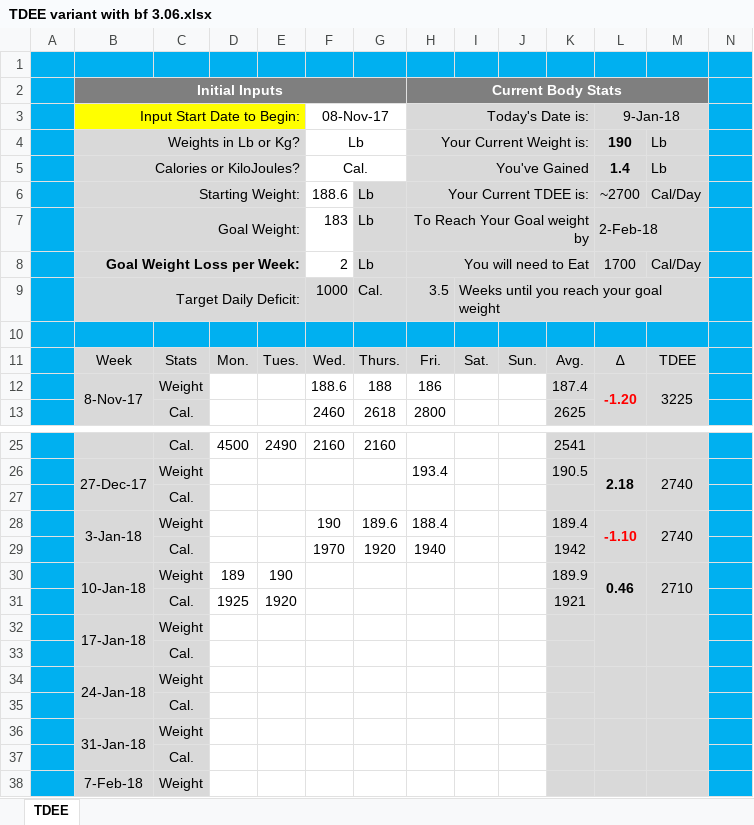
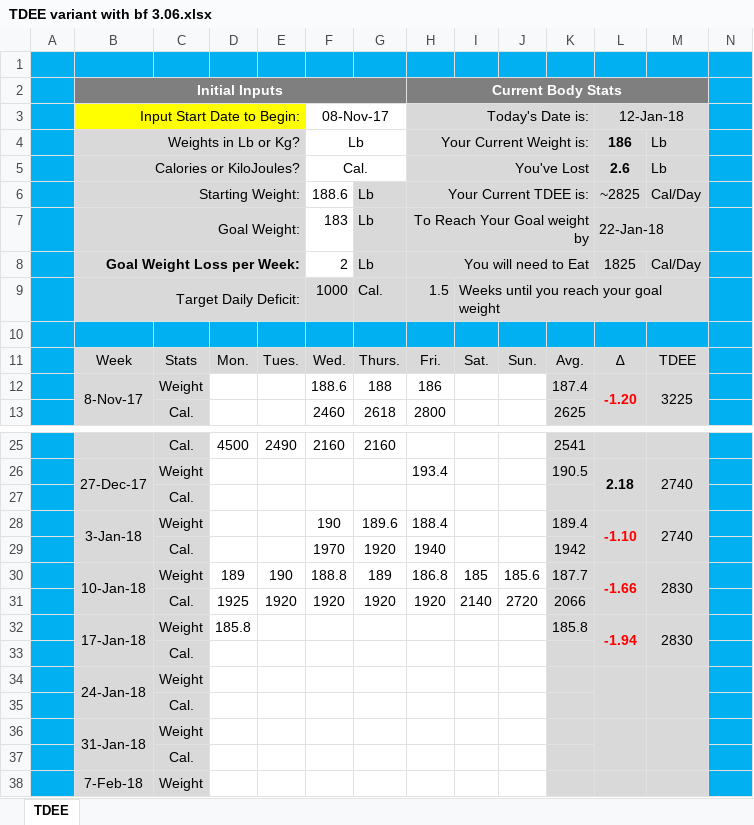
Before and after one commit to ghoulmaster/weighttracker, an Excel workbook: TDEE variant with bf 3.06.xlsx, sheet TDEE, drawn as a sheet; only a part is shown, gaps mark what is left out; values as stored, in another font and other column widths than the file's, no borders; charts and pictures and conditional formats not drawn; removed rows and columns are numbered as before the commit, all else as after; rows hold the shown columns only; the diff names each change by its address in the sheet, - before the commit and + after, or states it on an @@ line.

Commit message:
1/15/18

```diff
--- a/TDEE variant with bf 3.06.xlsx (sheet TDEE)
+++ b/TDEE variant with bf 3.06.xlsx (sheet TDEE)
-L3: 9-Jan-18
+L3: 12-Jan-18
-L4 (12-Jan-18): 190
+L4 (12-Jan-18): 186
-H5 (Today's Date is:): You've Gained
+H5 (Today's Date is:): You've Lost
-L5 (12-Jan-18): 1.4
+L5 (12-Jan-18): 2.6
-L6 (12-Jan-18): ~2700
+L6 (12-Jan-18): ~2825
-L7 (12-Jan-18): 2-Feb-18
+L7 (12-Jan-18): 22-Jan-18
-L8 (12-Jan-18): 1700
+L8 (12-Jan-18): 1825
-H9 (Today's Date is:): 3.5
+H9 (Today's Date is:): 1.5
-row 30:  | 10-Jan-18 | Weight | 189 | 190 |  |  |  |  |  | 189.9 | 0.46 | 2710
-row 31:  |  | Cal. | 1925 | 1920 |  |  |  |  |  | 1921
-row 32:  | 17-Jan-18 | Weight
+row 30:  | 10-Jan-18 | Weight | 189 | 190 | 188.8 | 189 | 186.8 | 185 | 185.6 | 187.7 | -1.66 | 2830
+row 31:  |  | Cal. | 1925 | 1920 | 1920 | 1920 | 1920 | 2140 | 2720 | 2066
+row 32:  | 17-Jan-18 | Weight | 185.8 |  |  |  |  |  |  | 185.8 | -1.94 | 2830
```
Also changed, not shown: hidden cells, charts or pictures.
